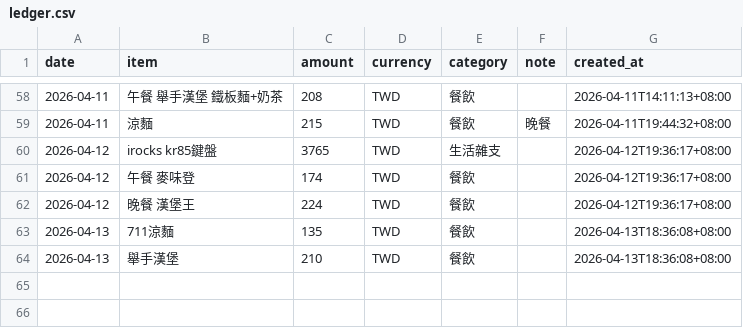
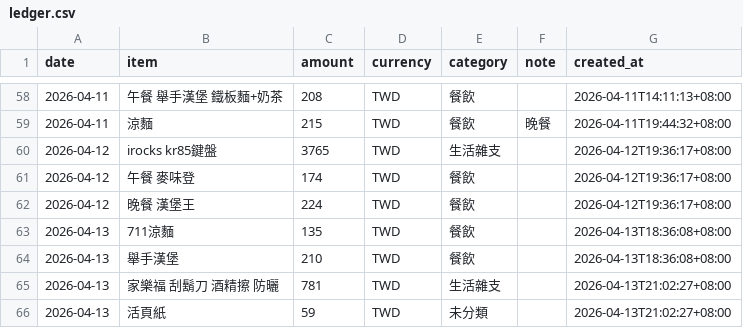
Before and after one commit to yuming920619-svg/Myhermesagi, a CSV file: bookkeeping/ledger.csv, drawn as a sheet; only a part is shown, gaps mark what is left out.

Commit message:
chore: add expense 2026-04-13 household items and paper

```diff
--- a/bookkeeping/ledger.csv
+++ b/bookkeeping/ledger.csv
@@ -64 +64,3 @@ date,item,amount,currency,category,note,created_at
 2026-04-13,舉手漢堡,210,TWD,餐飲,,2026-04-13T18:36:08+08:00
+2026-04-13,家樂福 刮鬍刀 酒精擦 防曬,781,TWD,生活雜支,,2026-04-13T21:02:27+08:00
+2026-04-13,活頁紙,59,TWD,未分類,,2026-04-13T21:02:27+08:00
```
Also changed, not shown: 1 other file.
